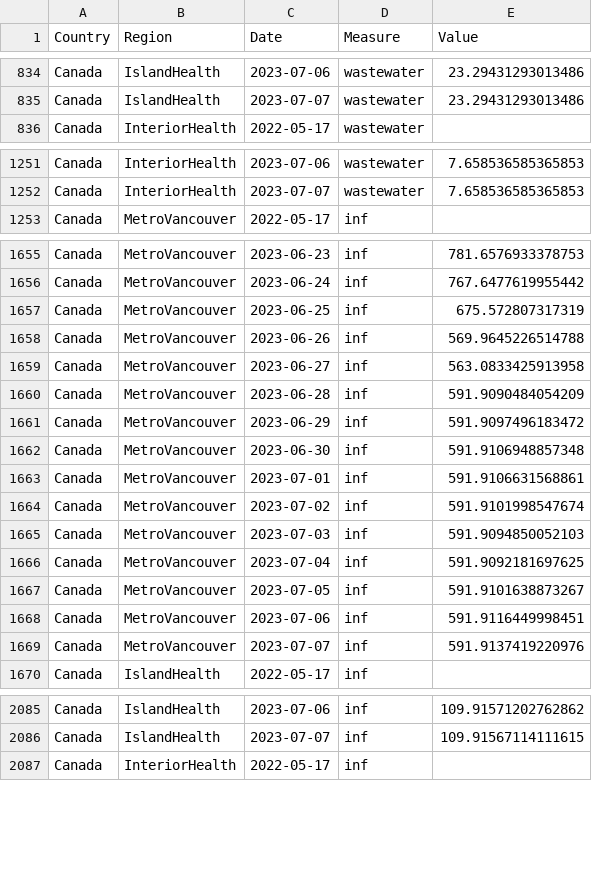
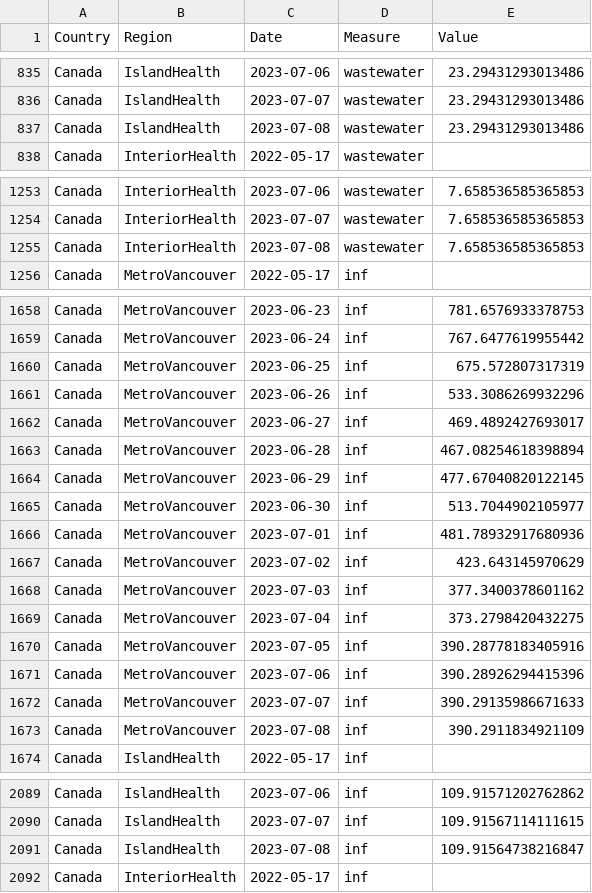
Before and after one commit to necsi/WHN-Wastewater-Code, a CSV file: Canada_cleaned.csv, drawn as a sheet; only a part is shown, gaps mark what is left out; the diff covers the shown part only.

```diff
--- a/Canada_cleaned.csv
+++ b/Canada_cleaned.csv
@@ -835,2 +836,3 @@ Canada,IslandHealth,2023-07-06,wastewater,23.29431293013486
 Canada,IslandHealth,2023-07-07,wastewater,23.29431293013486
+Canada,IslandHealth,2023-07-08,wastewater,23.29431293013486
 Canada,InteriorHealth,2022-05-17,wastewater,
@@ -1252,2 +1254,3 @@ Canada,InteriorHealth,2023-07-06,wastewater,7.658536585365853
 Canada,InteriorHealth,2023-07-07,wastewater,7.658536585365853
+Canada,InteriorHealth,2023-07-08,wastewater,7.658536585365853
 Canada,MetroVancouver,2022-05-17,inf,
@@ -1657,14 +1660,15 @@ Canada,MetroVancouver,2023-06-24,inf,767.6477619955442
 Canada,MetroVancouver,2023-06-25,inf,675.572807317319
-Canada,MetroVancouver,2023-06-26,inf,569.9645226514788
-Canada,MetroVancouver,2023-06-27,inf,563.0833425913958
-Canada,MetroVancouver,2023-06-28,inf,591.9090484054209
-Canada,MetroVancouver,2023-06-29,inf,591.9097496183472
-Canada,MetroVancouver,2023-06-30,inf,591.9106948857348
-Canada,MetroVancouver,2023-07-01,inf,591.9106631568861
-Canada,MetroVancouver,2023-07-02,inf,591.9101998547674
-Canada,MetroVancouver,2023-07-03,inf,591.9094850052103
-Canada,MetroVancouver,2023-07-04,inf,591.9092181697625
-Canada,MetroVancouver,2023-07-05,inf,591.9101638873267
-Canada,MetroVancouver,2023-07-06,inf,591.9116449998451
-Canada,MetroVancouver,2023-07-07,inf,591.9137419220976
+Canada,MetroVancouver,2023-06-26,inf,533.3086269932296
+Canada,MetroVancouver,2023-06-27,inf,469.4892427693017
+Canada,MetroVancouver,2023-06-28,inf,467.08254618398894
+Canada,MetroVancouver,2023-06-29,inf,477.67040820122145
+Canada,MetroVancouver,2023-06-30,inf,513.7044902105977
+Canada,MetroVancouver,2023-07-01,inf,481.78932917680936
+Canada,MetroVancouver,2023-07-02,inf,423.643145970629
+Canada,MetroVancouver,2023-07-03,inf,377.3400378601162
+Canada,MetroVancouver,2023-07-04,inf,373.2798420432275
+Canada,MetroVancouver,2023-07-05,inf,390.28778183405916
+Canada,MetroVancouver,2023-07-06,inf,390.28926294415396
+Canada,MetroVancouver,2023-07-07,inf,390.29135986671633
+Canada,MetroVancouver,2023-07-08,inf,390.2911834921109
 Canada,IslandHealth,2022-05-17,inf,
@@ -2086,2 +2090,3 @@ Canada,IslandHealth,2023-07-06,inf,109.91571202762862
 Canada,IslandHealth,2023-07-07,inf,109.91567114111615
+Canada,IslandHealth,2023-07-08,inf,109.91564738216847
 Canada,InteriorHealth,2022-05-17,inf,
```
Also changed, not shown: 2 added rows and 11 edited cells elsewhere in this file, Canada/BC_estimate_infections.csv.
